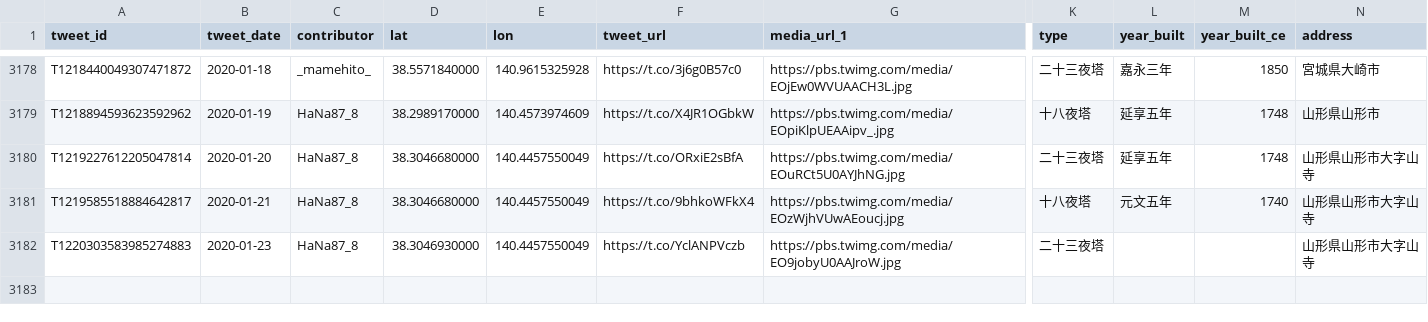
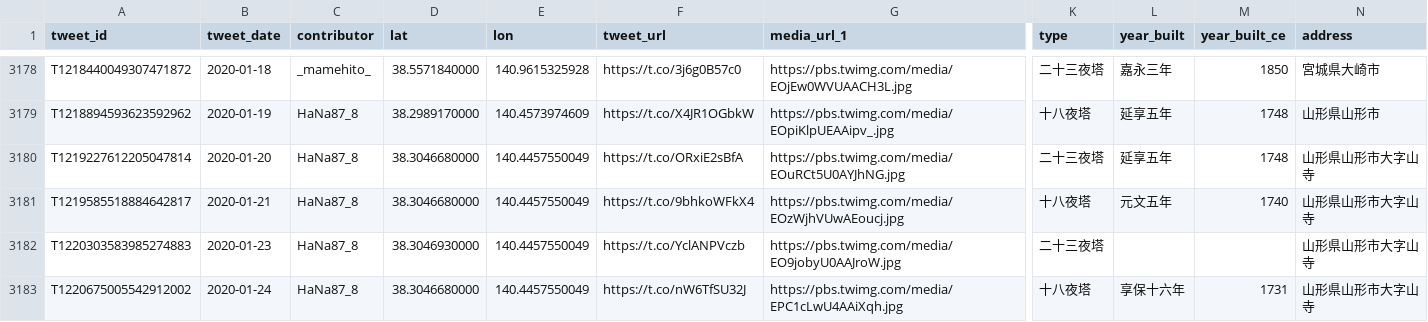
Before and after one commit to midoriit/tsukimachito, a CSV file: tsukimachito.csv, drawn as a sheet; only a part is shown, gaps mark what is left out; rows hold the shown columns only; the diff names each change by its address in the sheet, - before the commit and + after, or states it on an @@ line.

```diff
--- a/tsukimachito.csv
+++ b/tsukimachito.csv
+row 3183: T1220675005542912002 | 2020-01-24 | HaNa87_8 | 38.3046680000 | 140.4457550049 | https://t.co/nW6TfSU32J | https://pbs.twimg.com/media/EPC1cLwU4AAiXqh.jpg | 十八夜塔 | 享保十六年 | 1731 | 山形県山形市大字山寺
```
Also changed, not shown: 2 other files.
